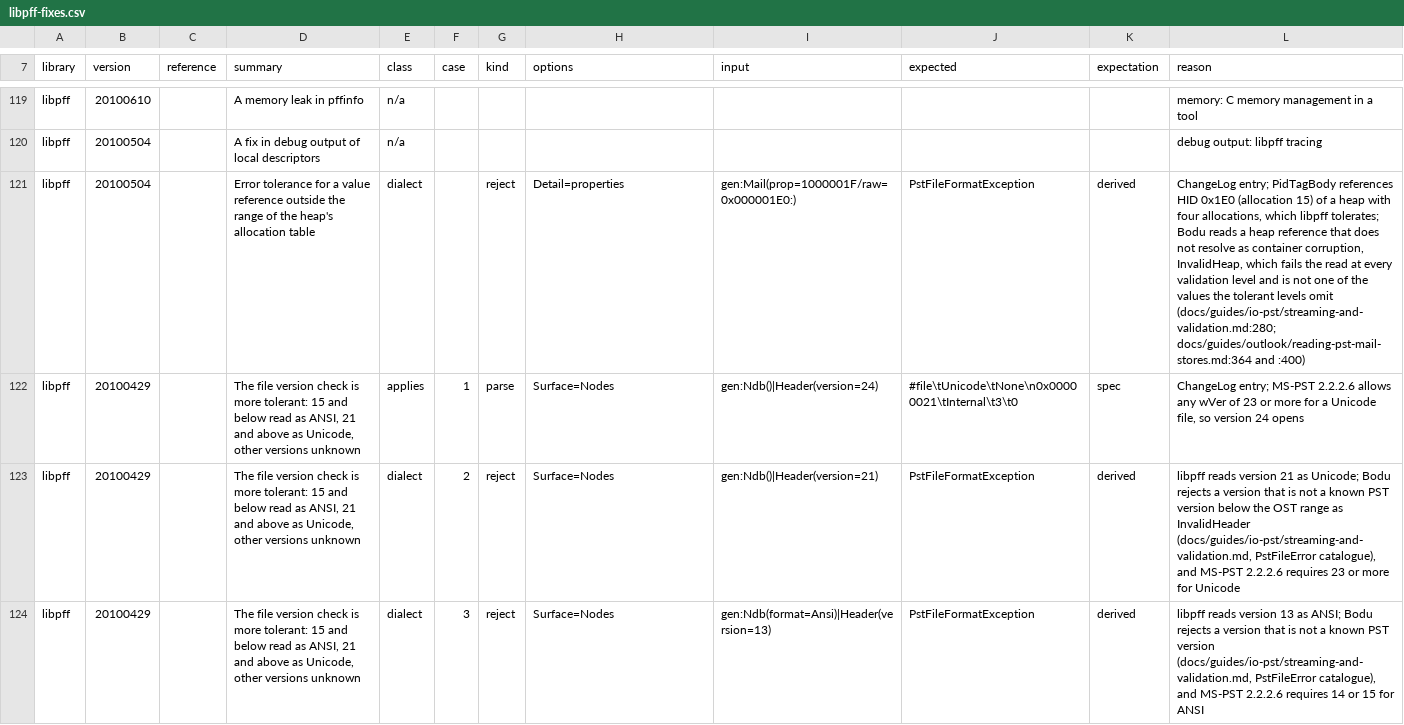
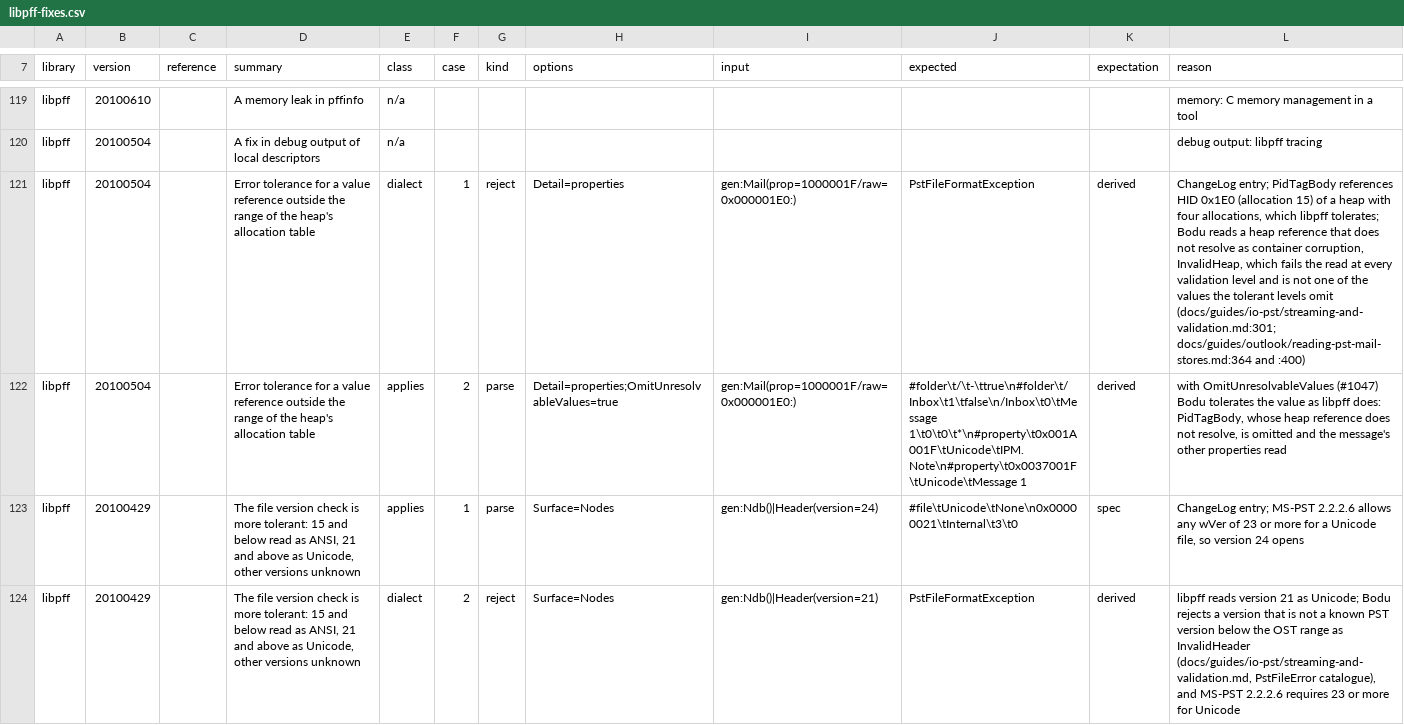
Before and after one commit to bslater/bodu, a CSV file: corpus/pst/fixes/libpff-fixes.csv, drawn as a sheet; only a part is shown, gaps mark what is left out; the shorter side is filled out with more unchanged rows; the diff names each change by its address in the sheet, - before the commit and + after, or states it on an @@ line.

```diff
--- a/corpus/pst/fixes/libpff-fixes.csv
+++ b/corpus/pst/fixes/libpff-fixes.csv
-F121 (case): (empty)
+F121 (case): 1
-L121 (reason): …levels omit (docs/guides/io-pst/streaming-and-validation.md:280; docs/guides/outlook/reading-pst-mail-stores.md:364 and…
+L121 (reason): …levels omit (docs/guides/io-pst/streaming-and-validation.md:301; docs/guides/outlook/reading-pst-mail-stores.md:364 and…
+row 122: libpff | 20100504 |  | Error tolerance for a value reference outside the range of the heap's allocation table | applies | 2 | parse | Detail=properties;OmitUnresolvableValues=true | gen:Mail(prop=1000001F/raw=0x000001E0:) | #folder\t/\t-\ttrue\n#folder\t/Inbox\t1\tfalse\n/Inbox\t0\tMessage 1\t0\t0\t*\n#property\t0x001A001F\tUnicode\tIPM.Note\n#property\t0x0037001F\tUnicode\tMessage 1 | derived | with OmitUnresolvableValues (#1047) Bodu tolerates the value as libpff does: PidTagBody, whose heap reference does not resolve, is omitted and the message's other properties read
```
Also changed, not shown: corpus/msg/fixes/extract-msg-fixes.csv, corpus/msg/fixes/kenjiuno-msgreader-fixes.csv, 47 other files.
